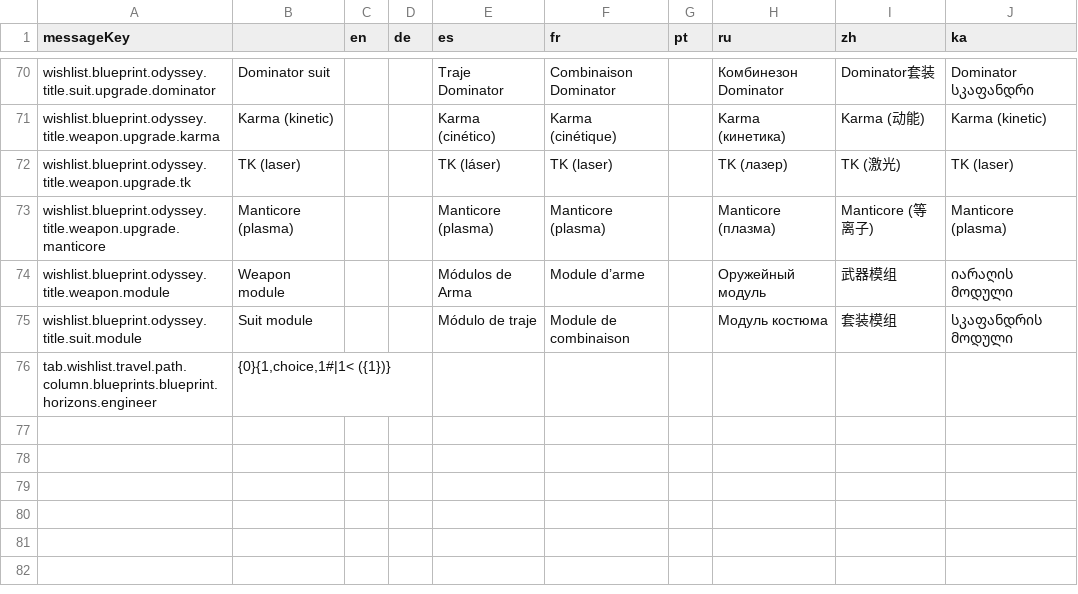
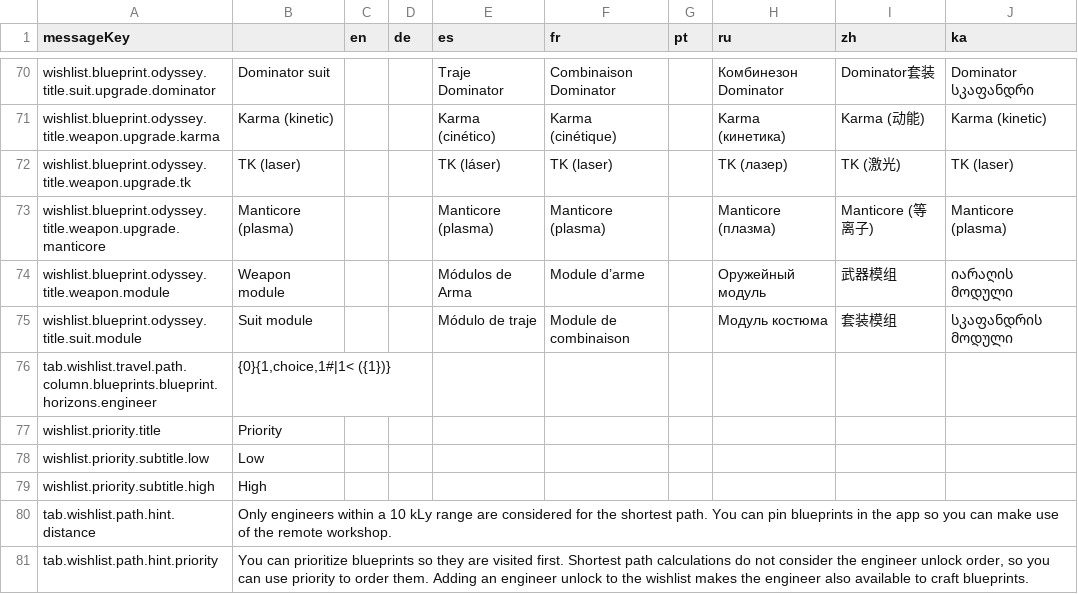
Before and after one commit to jixxed/ed-odyssey-materials-helper, a CSV file: application/src/main/resources/locale/tab.wishlist.csv, drawn as a sheet; only a part is shown, gaps mark what is left out; the diff names each change by its address in the sheet, - before the commit and + after, or states it on an @@ line.

Commit message:
blueprint priority system

```diff
--- a/application/src/main/resources/locale/tab.wishlist.csv
+++ b/application/src/main/resources/locale/tab.wishlist.csv
+row 77: wishlist.priority.title | Priority
+row 78: wishlist.priority.subtitle.low | Low
+row 79: wishlist.priority.subtitle.high | High
+row 80: tab.wishlist.path.hint.distance | Only engineers within a 10 kLy range are considered for the shortest path. You can pin blueprints in the app so you can make use of the remote workshop.
+row 81: tab.wishlist.path.hint.priority | You can prioritize blueprints so they are visited first. Shortest path calculations do not consider the engineer unlock order, so you can use priority to order them. Adding an engineer unlock to the wishlist makes the engineer also available to craft blueprints.
```
Also changed, not shown: application/src/main/resources/locale/tooltip.csv, 20 other files.
